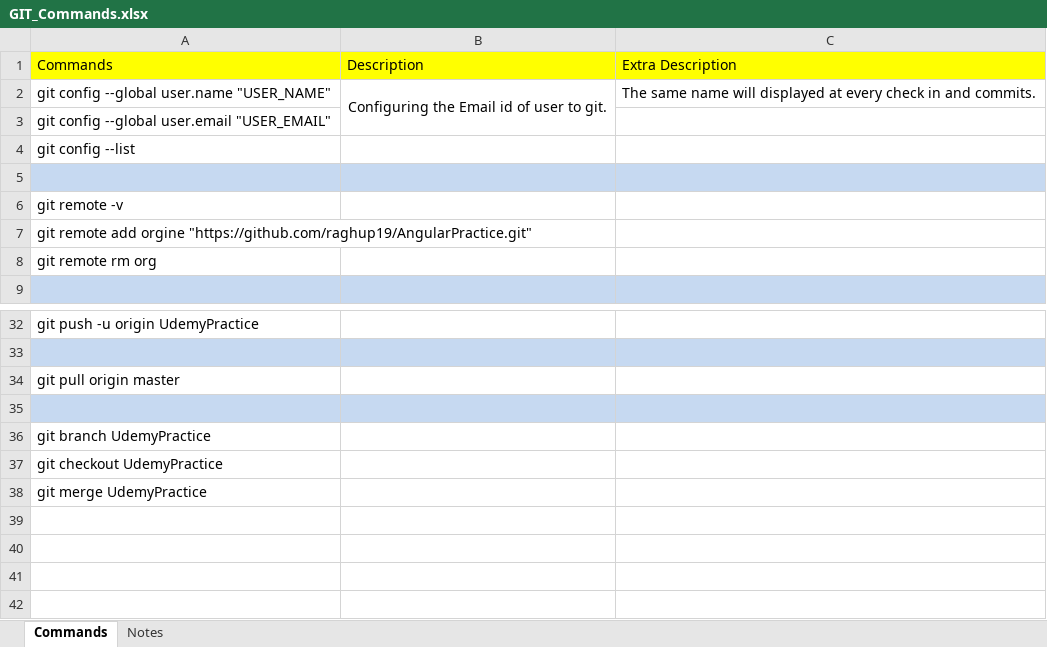
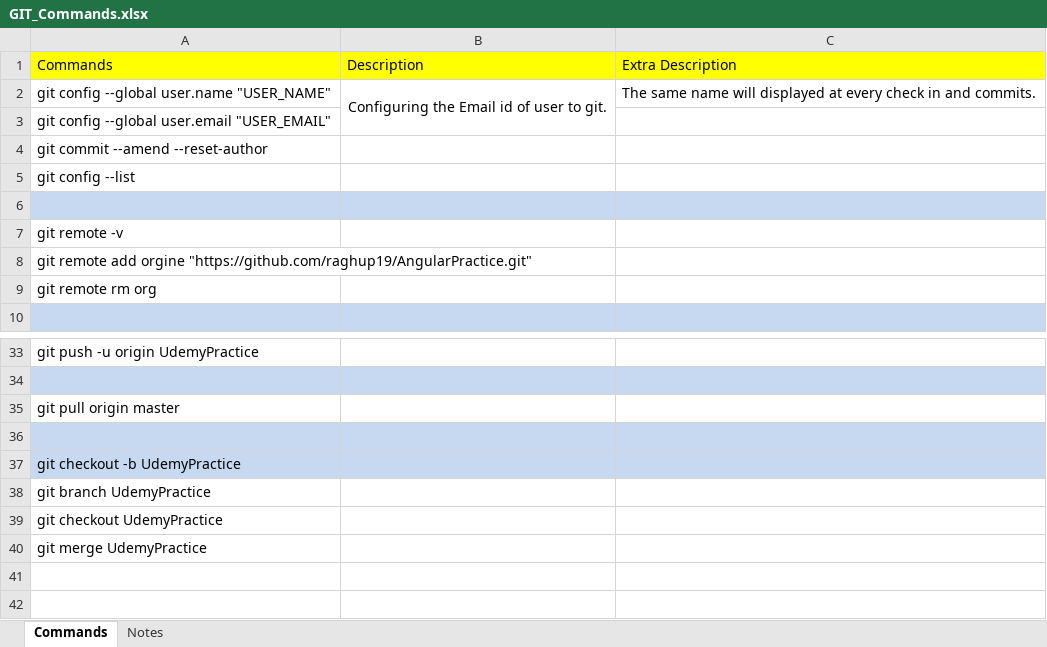
Before and after one commit to raghup19/GitCommands, an Excel workbook: GIT_Commands.xlsx, sheet Commands, drawn as a sheet; only a part is shown, gaps mark what is left out; the shorter side is filled out with more unchanged rows; values as stored, in another font and other column widths than the file's, no borders; charts and pictures not drawn; the diff names each change by its address in the sheet, - before the commit and + after, or states it on an @@ line.

Commit message:
update on 04/07/2020

```diff
--- a/GIT_Commands.xlsx (sheet Commands)
+++ b/GIT_Commands.xlsx (sheet Commands)
+row 4: git commit --amend --reset-author
+row 37: git checkout -b UdemyPractice
```
Also changed, not shown: charts or pictures.
